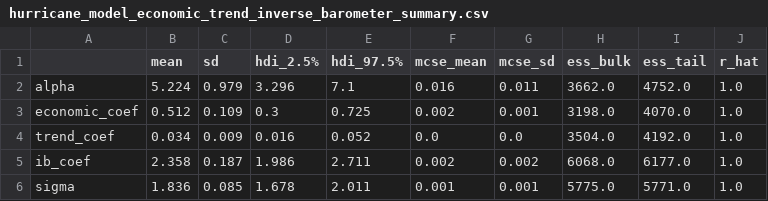
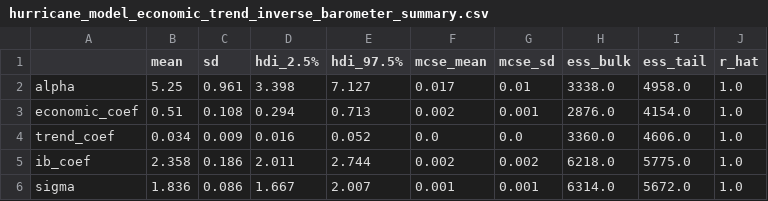
Before and after one commit to JohnFaxeJensen/Speciale, a CSV file: Code/Week4/Plots/hurricane_model_economic_trend_inverse_barometer/hurricane_model_economic_trend_inverse_barometer_summary.csv, drawn as a sheet.

```diff
--- a/Code/Week4/Plots/hurricane_model_economic_trend_inverse_barometer/hurricane_model_economic_trend_inverse_barometer_summary.csv
+++ b/Code/Week4/Plots/hurricane_model_economic_trend_inverse_barometer/hurricane_model_economic_trend_inverse_barometer_summary.csv
@@ -1,6 +1,6 @@
 ,mean,sd,hdi_2.5%,hdi_97.5%,mcse_mean,mcse_sd,ess_bulk,ess_tail,r_hat
-alpha,5.224,0.979,3.296,7.1,0.016,0.011,3662.0,4752.0,1.0
-economic_coef,0.512,0.109,0.3,0.725,0.002,0.001,3198.0,4070.0,1.0
-trend_coef,0.034,0.009,0.016,0.052,0.0,0.0,3504.0,4192.0,1.0
-ib_coef,2.358,0.187,1.986,2.711,0.002,0.002,6068.0,6177.0,1.0
-sigma,1.836,0.085,1.678,2.011,0.001,0.001,5775.0,5771.0,1.0
+alpha,5.25,0.961,3.398,7.127,0.017,0.01,3338.0,4958.0,1.0
+economic_coef,0.51,0.108,0.294,0.713,0.002,0.001,2876.0,4154.0,1.0
+trend_coef,0.034,0.009,0.016,0.052,0.0,0.0,3360.0,4606.0,1.0
+ib_coef,2.358,0.186,2.011,2.744,0.002,0.002,6218.0,5775.0,1.0
+sigma,1.836,0.086,1.667,2.007,0.001,0.001,6314.0,5672.0,1.0
```
Also changed, not shown: Code/Week4/Plots/model_comparison_loo.csv, Code/Week4/Plots/model_comparison_waic.csv, 9 other files.
